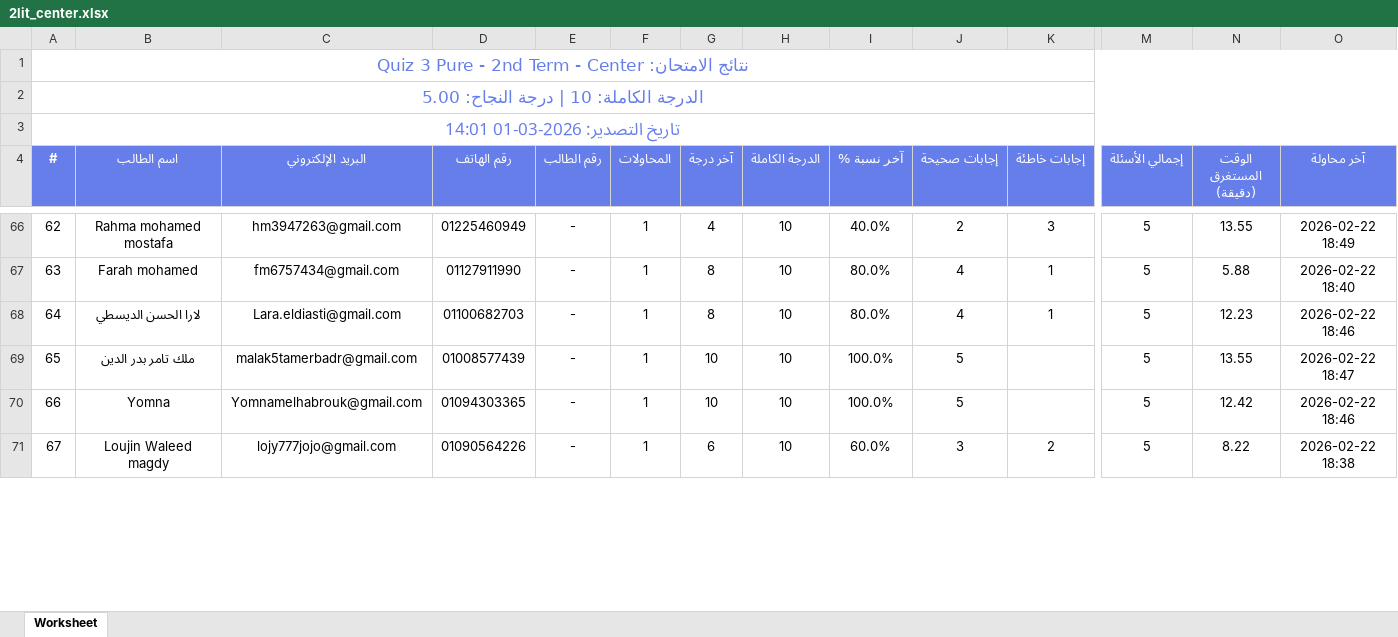
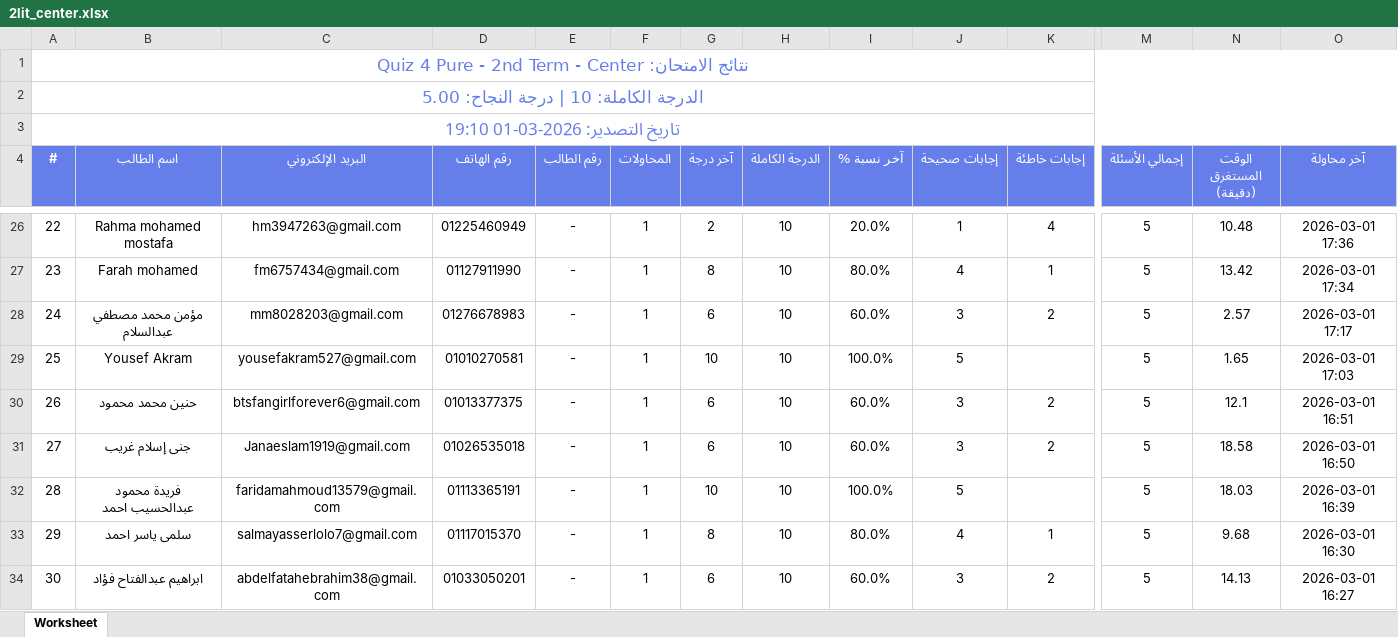
Before and after one commit to Harvovich/Marks-csv, an Excel workbook: 2lit_center.xlsx, sheet Worksheet, drawn as a sheet; only a part is shown, gaps mark what is left out; values as stored, in another font and other column widths than the file's, no borders; removed rows and columns are numbered as before the commit, all else as after; rows hold the shown columns only; the diff covers the shown part only; the diff names each change by its address in the sheet, - before the commit and + after, or states it on an @@ line.

```diff
--- a/2lit_center.xlsx (sheet Worksheet)
+++ b/2lit_center.xlsx (sheet Worksheet)
@@ column A (#) renumbered between rows 1 and 65 @@
-G26 (آخر درجة): 4
+G26 (آخر درجة): 2
-I26 (آخر نسبة %): 40.0%
+I26 (آخر نسبة %): 20.0%
-J26 (إجابات صحيحة): 2
+J26 (إجابات صحيحة): 1
-K26 (إجابات خاطئة): 3
+K26 (إجابات خاطئة): 4
-N26 (الوقت المستغرق (دقيقة)): 13.55
+N26 (الوقت المستغرق (دقيقة)): 10.48
-O26 (آخر محاولة): 2026-02-22 18:49
+O26 (آخر محاولة): 2026-03-01 17:36
-N27 (الوقت المستغرق (دقيقة)): 5.88
+N27 (الوقت المستغرق (دقيقة)): 13.42
-O27 (آخر محاولة): 2026-02-22 18:40
+O27 (آخر محاولة): 2026-03-01 17:34
-row 68: 64 | لارا الحسن الديسطي | Lara.eldiasti@gmail.com | 01100682703 | - | 1 | 8 | 10 | 80.0% | 4 | 1 | 5 | 12.23 | 2026-02-22 18:46
+row 28: 24 | مؤمن محمد مصطفي عبدالسلام | mm8028203@gmail.com | 01276678983 | - | 1 | 6 | 10 | 60.0% | 3 | 2 | 5 | 2.57 | 2026-03-01 17:17
-B29 (اسم الطالب): ملك تامر بدر الدين
+B29 (اسم الطالب): Yousef Akram
-C29 (البريد الإلكتروني): malak5tamerbadr@gmail.com
+C29 (البريد الإلكتروني): yousefakram527@gmail.com
-D29 (رقم الهاتف): 01008577439
+D29 (رقم الهاتف): 01010270581
-N29 (الوقت المستغرق (دقيقة)): 13.55
+N29 (الوقت المستغرق (دقيقة)): 1.65
-O29 (آخر محاولة): 2026-02-22 18:47
+O29 (آخر محاولة): 2026-03-01 17:03
+row 30: 26 | حنين محمد محمود | btsfangirlforever6@gmail.com | 01013377375 | - | 1 | 6 | 10 | 60.0% | 3 | 2 | 5 | 12.1 | 2026-03-01 16:51
+row 31: 27 | جنى إسلام غريب | Janaeslam1919@gmail.com | 01026535018 | - | 1 | 6 | 10 | 60.0% | 3 | 2 | 5 | 18.58 | 2026-03-01 16:50
-B32 (اسم الطالب): Yomna
+B32 (اسم الطالب): فريدة محمود عبدالحسيب احمد
-C32 (البريد الإلكتروني): Yomnamelhabrouk@gmail.com
+C32 (البريد الإلكتروني): faridamahmoud13579@gmail.com
-D32 (رقم الهاتف): 01094303365
+D32 (رقم الهاتف): 01113365191
-N32 (الوقت المستغرق (دقيقة)): 12.42
+N32 (الوقت المستغرق (دقيقة)): 18.03
-O32 (آخر محاولة): 2026-02-22 18:46
+O32 (آخر محاولة): 2026-03-01 16:39
+row 33: 29 | سلمى ياسر احمد | salmayasserlolo7@gmail.com | 01117015370 | - | 1 | 8 | 10 | 80.0% | 4 | 1 | 5 | 9.68 | 2026-03-01 16:30
-B34 (اسم الطالب): Loujin Waleed magdy
+B34 (اسم الطالب): ابراهيم عبدالفتاح فؤاد
-C34 (البريد الإلكتروني): lojy777jojo@gmail.com
+C34 (البريد الإلكتروني): abdelfatahebrahim38@gmail.com
-D34 (رقم الهاتف): 01090564226
+D34 (رقم الهاتف): 01033050201
-N34 (الوقت المستغرق (دقيقة)): 8.22
+N34 (الوقت المستغرق (دقيقة)): 14.13
-O34 (آخر محاولة): 2026-02-22 18:38
+O34 (آخر محاولة): 2026-03-01 16:27
```
Also changed, not shown: 19 added rows, 57 removed rows and 163 edited cells elsewhere in this sheet.
